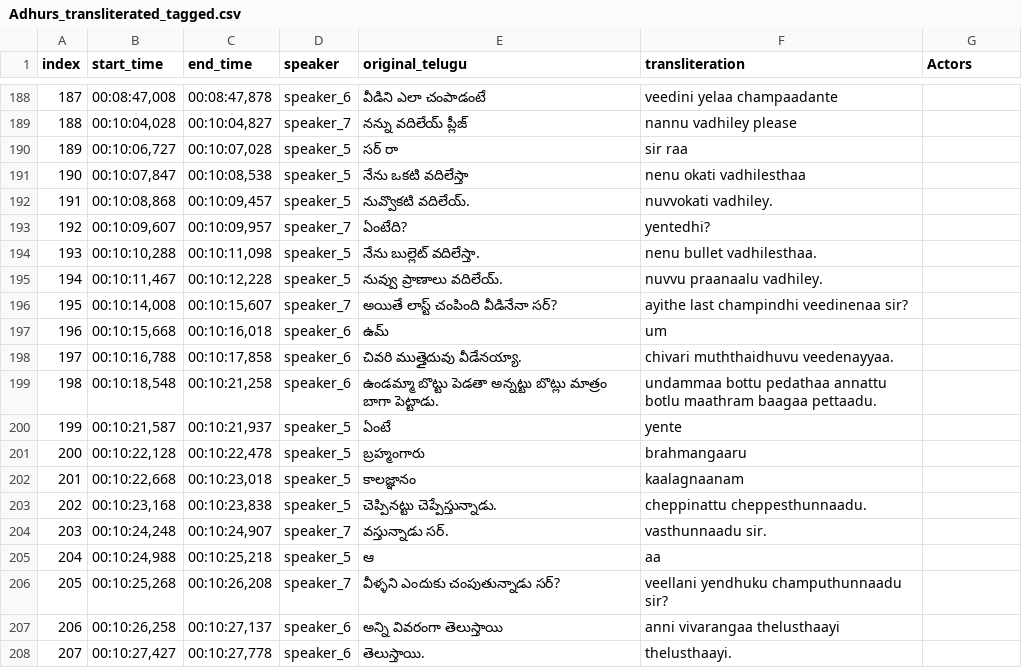
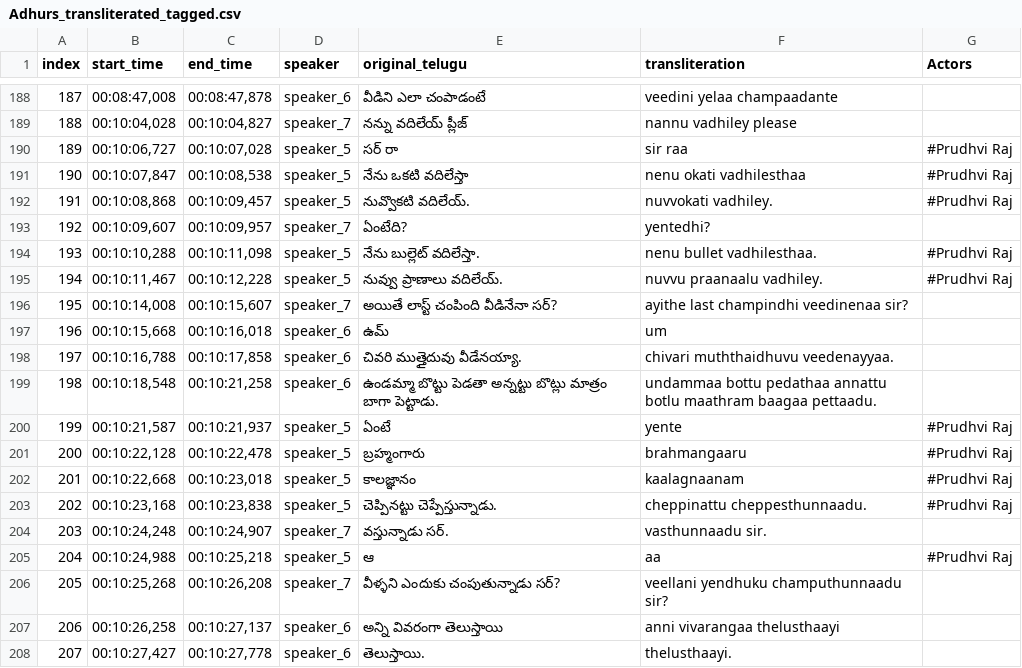
Before and after one commit to pavankumarwwe/Face-Tagger, a CSV file: tagged_movies/Adhurs_transliterated_tagged.csv, drawn as a sheet; only a part is shown, gaps mark what is left out; the diff covers the shown part only.

```diff
--- a/tagged_movies/Adhurs_transliterated_tagged.csv
+++ b/tagged_movies/Adhurs_transliterated_tagged.csv
@@ -189,8 +189,8 @@
 188,"00:10:04,028","00:10:04,827",speaker_7,నన్ను వదిలేయ్ ప్లీజ్,nannu vadhiley please,
-189,"00:10:06,727","00:10:07,028",speaker_5,సర్ రా,sir raa,
-190,"00:10:07,847","00:10:08,538",speaker_5,నేను ఒకటి వదిలేస్తా,nenu okati vadhilesthaa,
-191,"00:10:08,868","00:10:09,457",speaker_5,నువ్వొకటి వదిలేయ్.,nuvvokati vadhiley.,
+189,"00:10:06,727","00:10:07,028",speaker_5,సర్ రా,sir raa,#Prudhvi Raj
+190,"00:10:07,847","00:10:08,538",speaker_5,నేను ఒకటి వదిలేస్తా,nenu okati vadhilesthaa,#Prudhvi Raj
+191,"00:10:08,868","00:10:09,457",speaker_5,నువ్వొకటి వదిలేయ్.,nuvvokati vadhiley.,#Prudhvi Raj
 192,"00:10:09,607","00:10:09,957",speaker_7,ఏంటేది?,yentedhi?,
-193,"00:10:10,288","00:10:11,098",speaker_5,నేను బుల్లెట్ వదిలేస్తా.,nenu bullet vadhilesthaa.,
-194,"00:10:11,467","00:10:12,228",speaker_5,నువ్వు ప్రాణాలు వదిలేయ్.,nuvvu praanaalu vadhiley.,
+193,"00:10:10,288","00:10:11,098",speaker_5,నేను బుల్లెట్ వదిలేస్తా.,nenu bullet vadhilesthaa.,#Prudhvi Raj
+194,"00:10:11,467","00:10:12,228",speaker_5,నువ్వు ప్రాణాలు వదిలేయ్.,nuvvu praanaalu vadhiley.,#Prudhvi Raj
 195,"00:10:14,008","00:10:15,607",speaker_7,అయితే లాస్ట్ చంపింది వీడినేనా సర్?,ayithe last champindhi veedinenaa sir?,
@@ -199,8 +199,8 @@
 198,"00:10:18,548","00:10:21,258",speaker_6,ఉండమ్మా బొట్టు పెడతా అన్నట్టు బొట్లు మాత్రం బాగా పెట్టాడు.,undammaa bottu pedathaa annattu botlu maathram baagaa pettaadu.,
-199,"00:10:21,587","00:10:21,937",speaker_5,ఏంటే,yente,
-200,"00:10:22,128","00:10:22,478",speaker_5,బ్రహ్మంగారు,brahmangaaru,
-201,"00:10:22,668","00:10:23,018",speaker_5,కాలజ్ఞానం,kaalagnaanam,
-202,"00:10:23,168","00:10:23,838",speaker_5,చెప్పినట్టు చెప్పేస్తున్నాడు.,cheppinattu cheppesthunnaadu.,
+199,"00:10:21,587","00:10:21,937",speaker_5,ఏంటే,yente,#Prudhvi Raj
+200,"00:10:22,128","00:10:22,478",speaker_5,బ్రహ్మంగారు,brahmangaaru,#Prudhvi Raj
+201,"00:10:22,668","00:10:23,018",speaker_5,కాలజ్ఞానం,kaalagnaanam,#Prudhvi Raj
+202,"00:10:23,168","00:10:23,838",speaker_5,చెప్పినట్టు చెప్పేస్తున్నాడు.,cheppinattu cheppesthunnaadu.,#Prudhvi Raj
 203,"00:10:24,248","00:10:24,907",speaker_7,వస్తున్నాడు సర్.,vasthunnaadu sir.,
-204,"00:10:24,988","00:10:25,218",speaker_5,ఆ,aa,
+204,"00:10:24,988","00:10:25,218",speaker_5,ఆ,aa,#Prudhvi Raj
 205,"00:10:25,268","00:10:26,208",speaker_7,వీళ్ళని ఎందుకు చంపుతున్నాడు సర్?,veellani yendhuku champuthunnaadu sir?,
```
Also changed, not shown: 21 edited cells elsewhere in this file.
